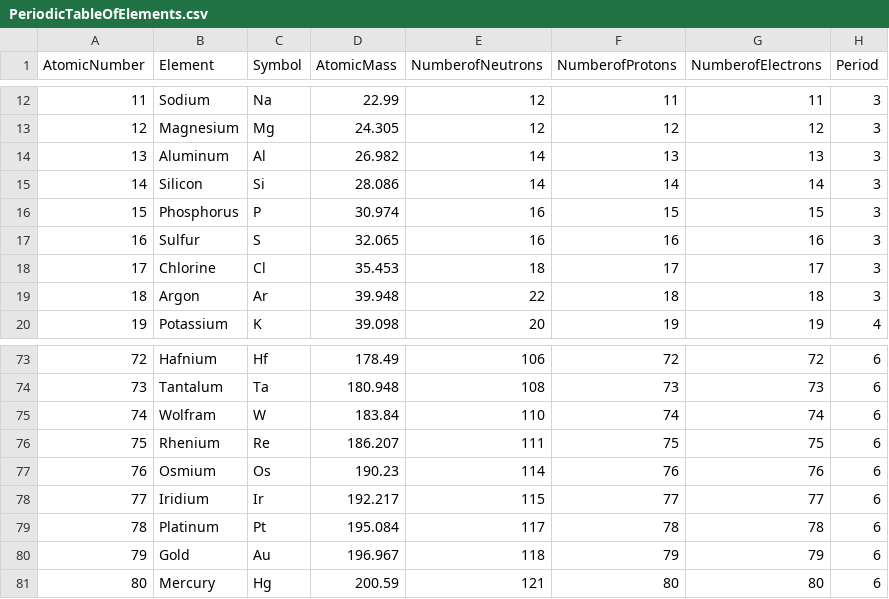
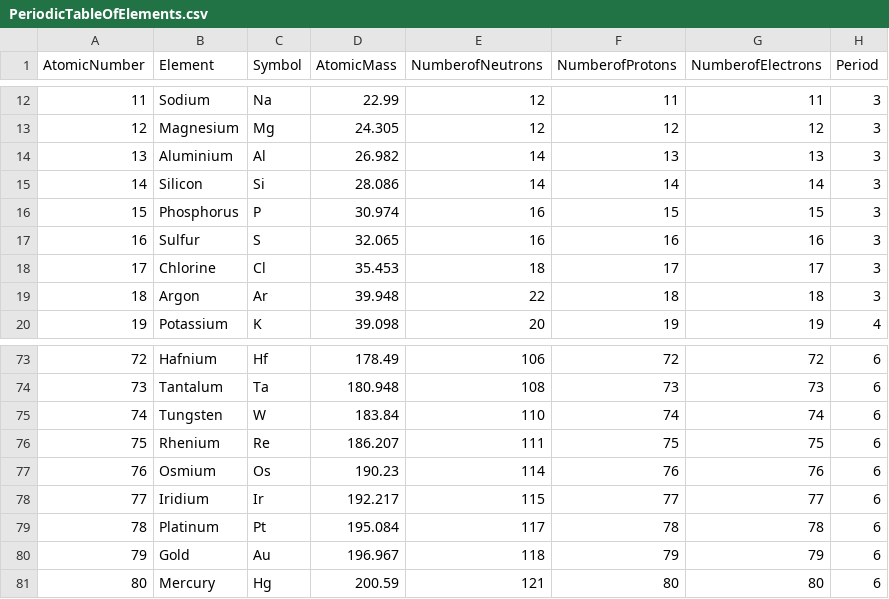
Before and after one commit to claytonkristiansen/PeriodicTable, a CSV file: Assets/PeriodicTableOfElements.csv, drawn as a sheet; only a part is shown, gaps mark what is left out; the diff names each change by its address in the sheet, - before the commit and + after, or states it on an @@ line.

```diff
--- a/Assets/PeriodicTableOfElements.csv
+++ b/Assets/PeriodicTableOfElements.csv
-B14 (Element): Aluminum
+B14 (Element): Aluminium
-B75 (Element): Wolfram
+B75 (Element): Tungsten
```
Also changed, not shown: Assets/elementlist.csv, 3 other files.
